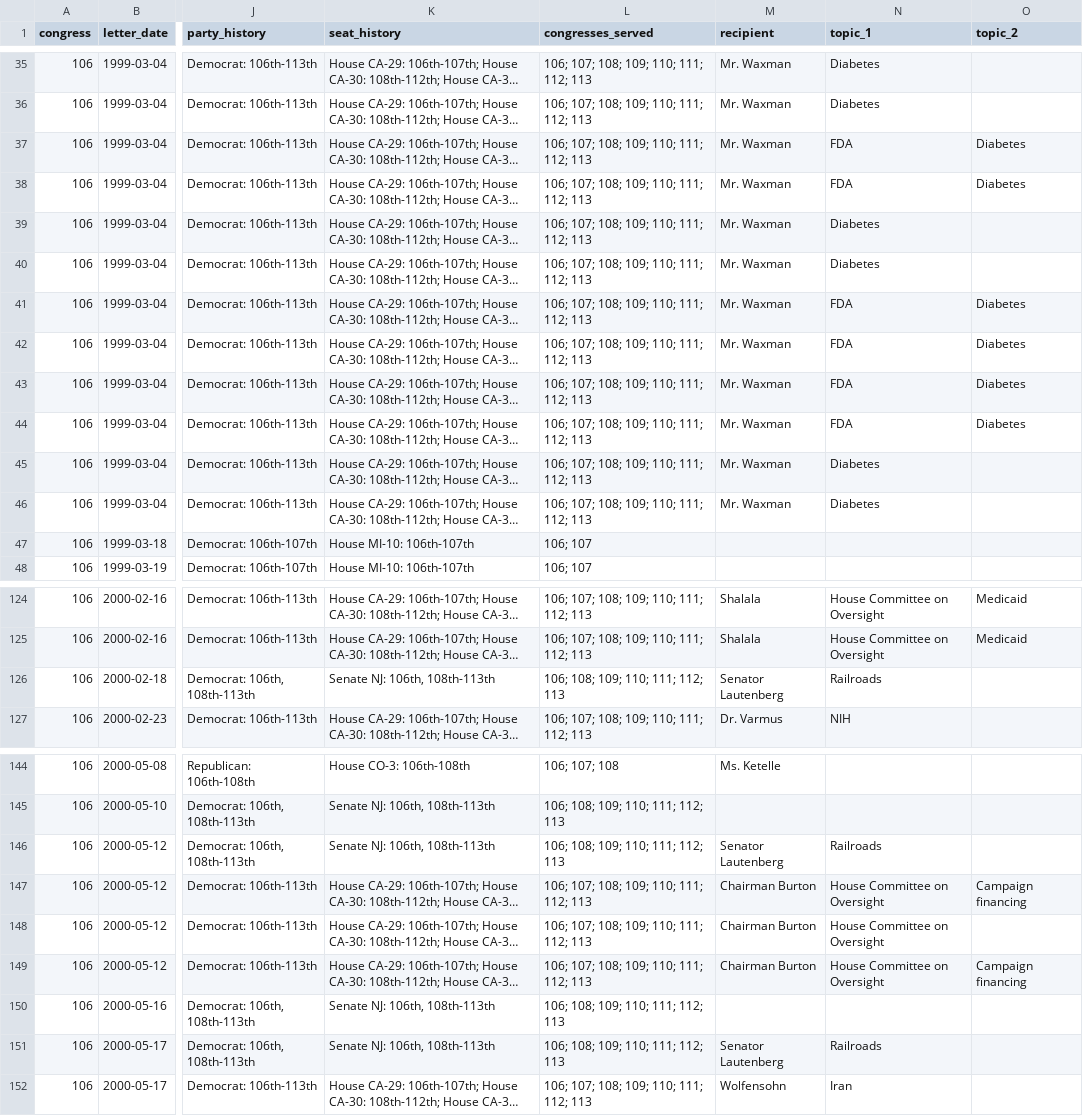
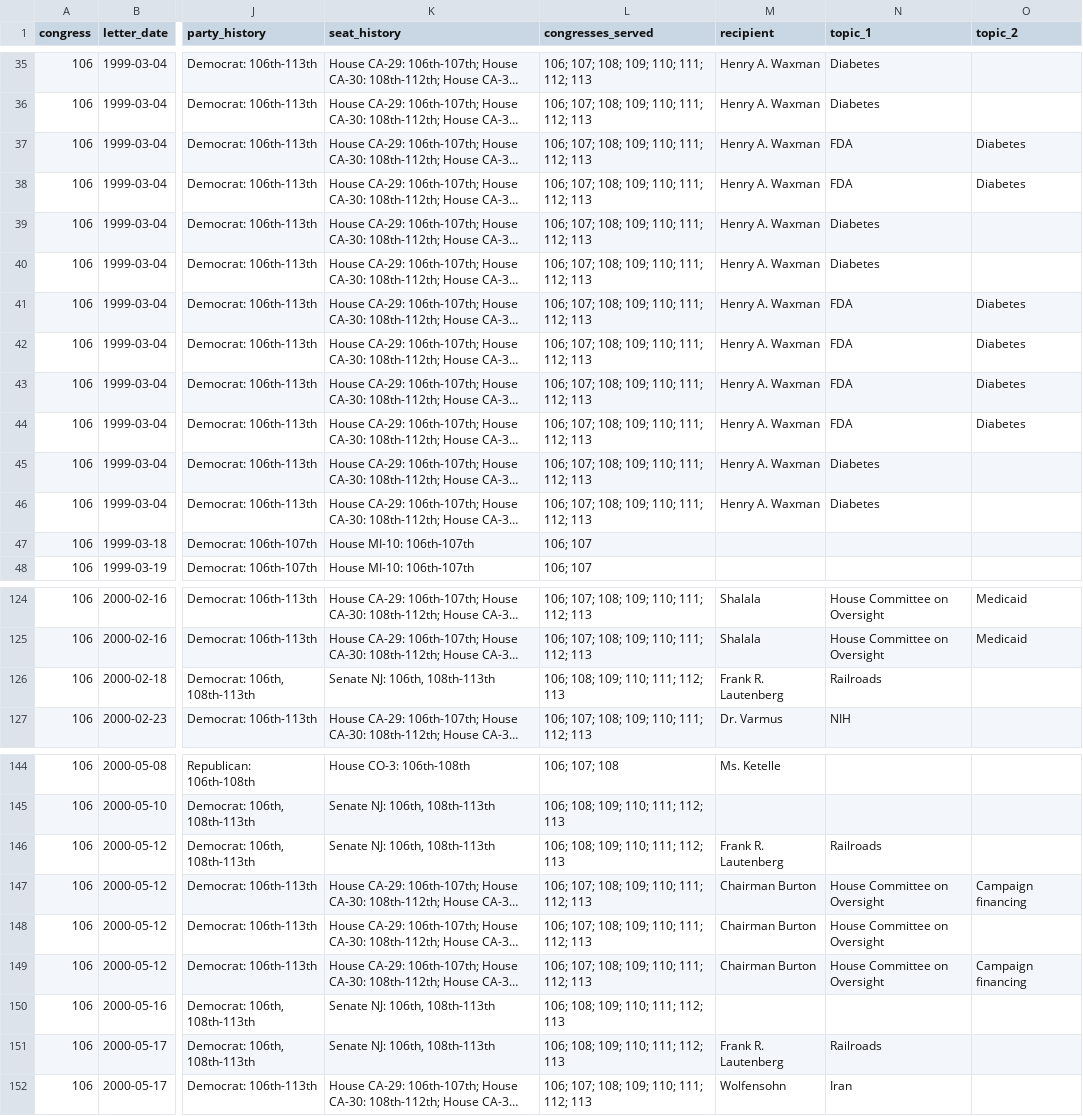
Before and after one commit to Robin-IA/Explorer-Congressional-Letters-106, a CSV file: data/letters-from-congress-106th.csv, drawn as a sheet; only a part is shown, gaps mark what is left out; long unchanged cells end in …; the diff covers the shown part only; the diff names each change by its address in the sheet, - before the commit and + after, or states it on an @@ line.

```diff
--- a/data/letters-from-congress-106th.csv
+++ b/data/letters-from-congress-106th.csv
-M35:M46 (recipient): Mr. Waxman
+M35:M46 (recipient): Henry A. Waxman
-M126 (recipient): Senator Lautenberg
+M126 (recipient): Frank R. Lautenberg
-M146 (recipient): Senator Lautenberg
+M146 (recipient): Frank R. Lautenberg
-M151 (recipient): Senator Lautenberg
+M151 (recipient): Frank R. Lautenberg
```
Also changed, not shown: 50 edited cells elsewhere in this file, 41 other files.
